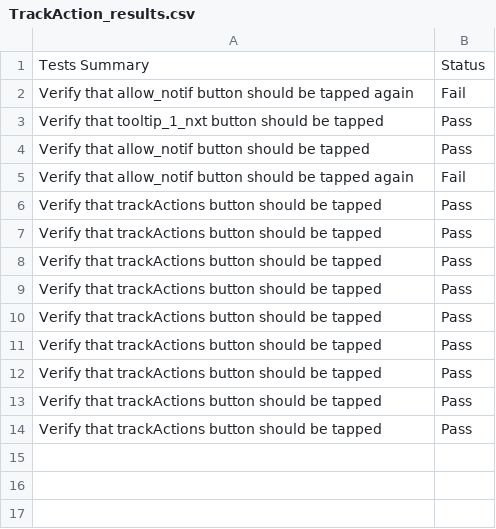
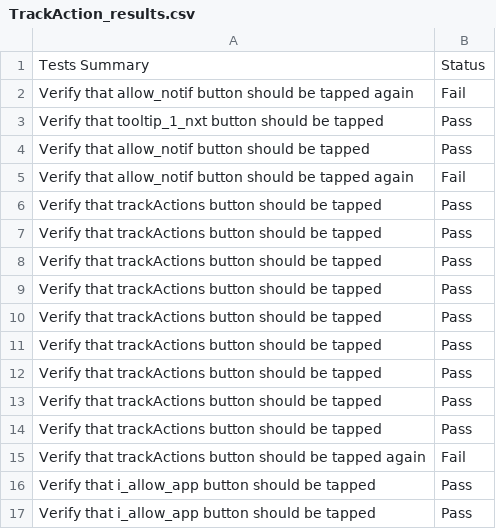
Before and after one commit to nasirsyasin/Dashboard_Earth_Automation-, a CSV file: Results/TrackAction_results.csv, drawn as a sheet; the diff names each change by its address in the sheet, - before the commit and + after, or states it on an @@ line.

```diff
--- a/Results/TrackAction_results.csv
+++ b/Results/TrackAction_results.csv
+row 15: Verify that trackActions button should be tapped again | Fail
+row 16: Verify that i_allow_app button should be tapped | Pass
+row 17: Verify that i_allow_app button should be tapped | Pass
```
Also changed, not shown: Results/Compost_MVP_Screens.csv, Results/Login_results.csv, 23 other files.
